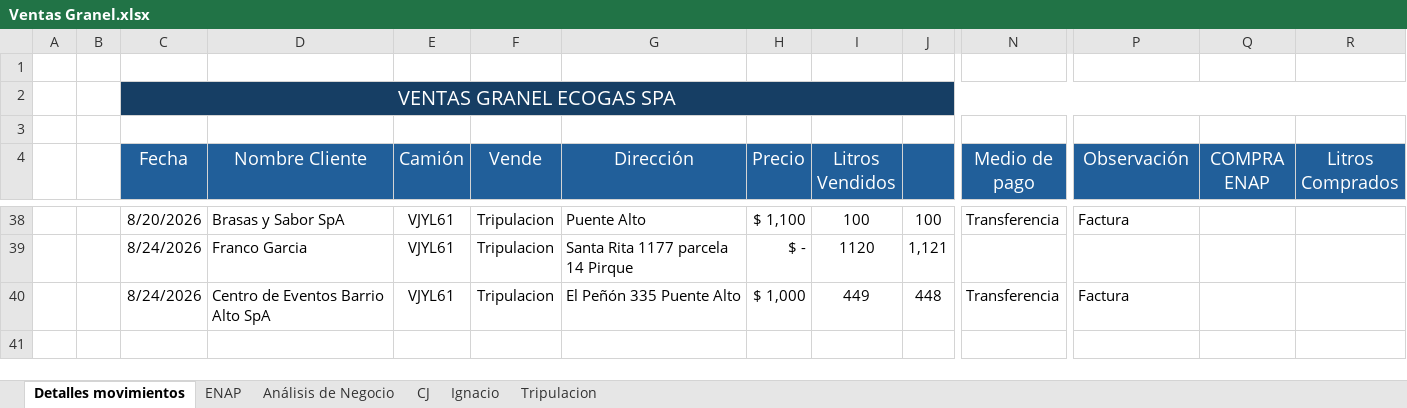
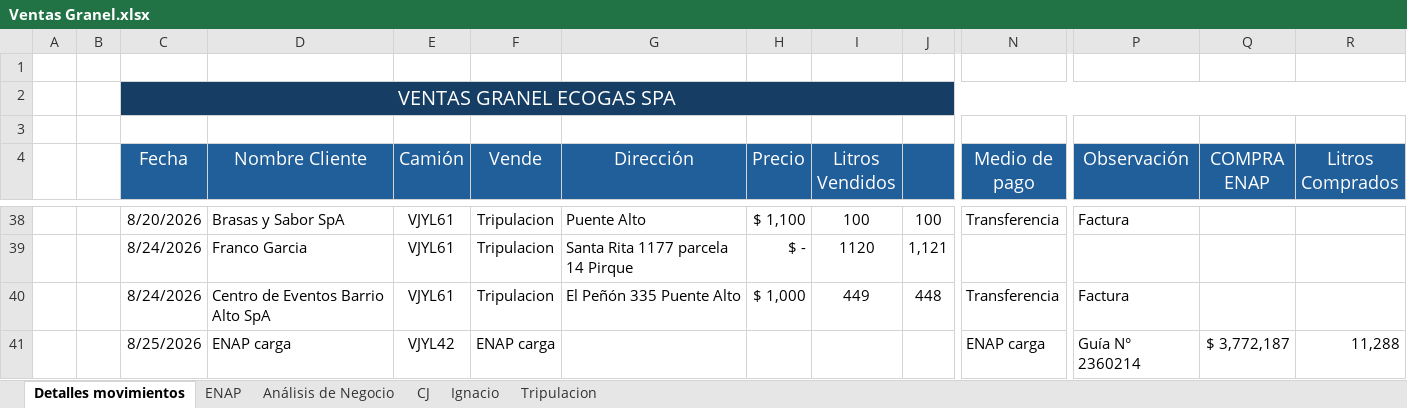
Before and after one commit to hromanmiranda-commits/granel-movimientos, an Excel workbook: Ventas Granel.xlsx, sheet Detalles movimientos, drawn as a sheet; only a part is shown, gaps mark what is left out; values as stored, in another font and other column widths than the file's, no borders; rows hold the shown columns only; the diff names each change by its address in the sheet, - before the commit and + after, or states it on an @@ line.

Commit message:
Actualización de datos Granel Movimientos 2026-08-25 13:00

```diff
--- a/Ventas Granel.xlsx (sheet Detalles movimientos)
+++ b/Ventas Granel.xlsx (sheet Detalles movimientos)
+row 41:  |  | 8/25/2026 | ENAP carga | VJYL42 | ENAP carga |  |  |  |  | ENAP carga | Guía N° 2360214 | $ 3,772,187 | 11,288
```
Also changed, not shown: sheet ENAP, sheet Análisis de Negocio, hidden cells, 4 other files.
